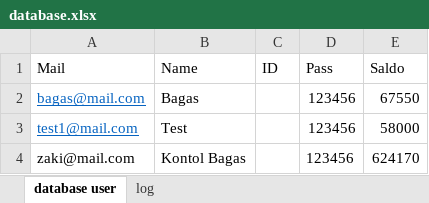
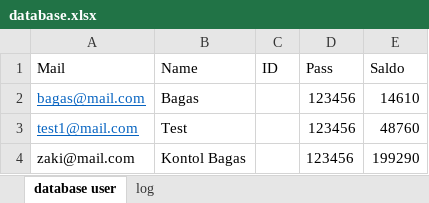
Before and after one commit to ZakiYudhistira/TubesPengkom11, an Excel workbook: database.xlsx, sheet database user, drawn as a sheet; values as stored, in another font and other column widths than the file's, no borders; the diff names each change by its address in the sheet, - before the commit and + after, or states it on an @@ line.

```diff
--- a/database.xlsx (sheet database user)
+++ b/database.xlsx (sheet database user)
-E2 (Saldo): 67550
+E2 (Saldo): 14610
-E3 (Saldo): 58000
+E3 (Saldo): 48760
-E4 (Saldo): 624170
+E4 (Saldo): 199290
```
Also changed, not shown: sheet log, 2 other files.
